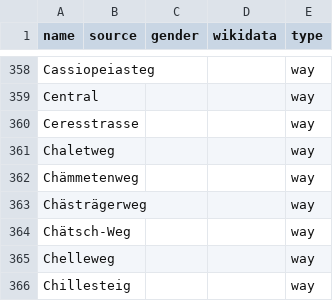
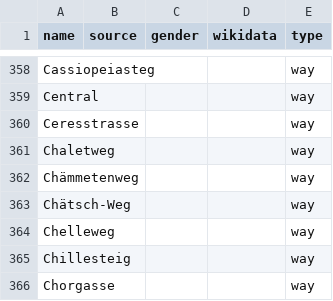
Before and after one commit to EqualStreetNames/equalstreetnames-zurich, a CSV file: data/other.csv, drawn as a sheet; only a part is shown, gaps mark what is left out; the shorter side is filled out with more unchanged rows; the diff names each change by its address in the sheet, - before the commit and + after, or states it on an @@ line.

```diff
--- a/data/other.csv
+++ b/data/other.csv
-row 363: Chästrägerweg |  |  |  | way
```
Also changed, not shown: 2 other files.
